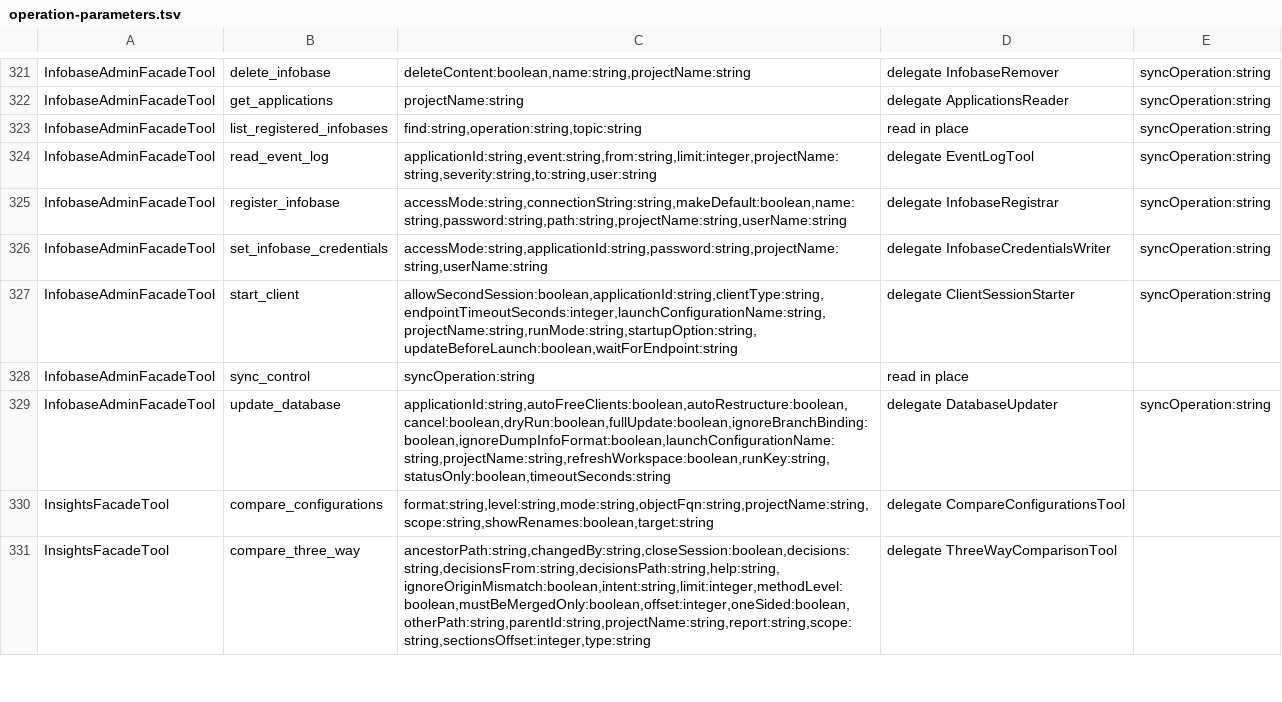
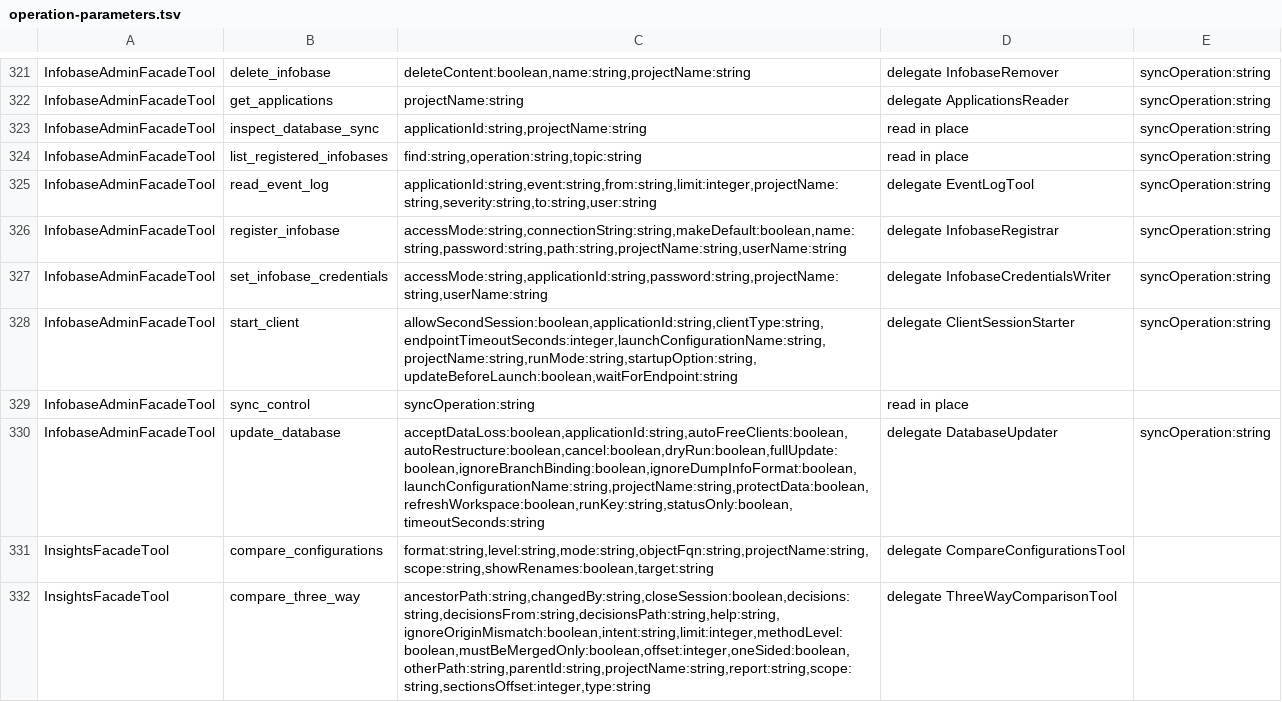
Before and after one commit to Desko77/ai-edt, a TSV file: mcp/bundles/ru.aiedt.mcp.server/schema/operation-parameters.tsv, drawn as a sheet; only a part is shown, gaps mark what is left out.

Commit message:
Data-loss guard on update_database and the inspect_database_sync operation
update_database takes protectData (default true) and acceptDataLoss
(default false); both are part of the run key. protectData switches the
infobase's ask-confirmation-on-restructure preference on for the run,
registers an IInfobaseSynchonizationQuestionHandler under maximum service
ranking, and watches the workbench for the confirmation dialog. The
data-loss question is parked under the infobase identity with its raw
text, its answer options and the metadata addresses parsed from the text
(dataLossTables); the answer to the platform is the single non-default
option when acceptDataLoss=true and the default option otherwise, and a
question whose options do not split into one of each is left to the
environment's own handler. The preference is restored after the awaited
update state has settled, and again idempotently on the paths that leave
by exception; an infobase whose preference cannot be read or written
refuses the update. The answer carries questionRoute (service / dialog /
none), the raw question and answers, dataLossTables,
questionServiceRegistered, and status=confirmationRequired when a
refused question stopped the update.

infobase_admin gains the read-only operation inspect_database_sync: the
update state of the application, the restructure-confirmation preference
of the base, the data-loss question an update parked, and the updates
still tracked for the project. It reads two services, starts nothing and
writes no preference.

```diff
--- a/mcp/bundles/ru.aiedt.mcp.server/schema/operation-parameters.tsv
+++ b/mcp/bundles/ru.aiedt.mcp.server/schema/operation-parameters.tsv
@@ -322,2 +322,3 @@ InfobaseAdminFacadeTool	delete_infobase	deleteContent:boolean,name:string,projec
 InfobaseAdminFacadeTool	get_applications	projectName:string	delegate ApplicationsReader	syncOperation:string
+InfobaseAdminFacadeTool	inspect_database_sync	applicationId:string,projectName:string	read in place	syncOperation:string
 InfobaseAdminFacadeTool	list_registered_infobases	find:string,operation:string,topic:string	read in place	syncOperation:string
@@ -328,3 +329,3 @@ InfobaseAdminFacadeTool	start_client	allowSecondSession:boolean,applicationId:st
 InfobaseAdminFacadeTool	sync_control	syncOperation:string	read in place	
-InfobaseAdminFacadeTool	update_database	applicationId:string,autoFreeClients:boolean,autoRestructure:boolean,cancel:boolean,dryRun:boolean,fullUpdate:boolean,ignoreBranchBinding:boolean,ignoreDumpInfoFormat:boolean,launchConfigurationName:string,projectName:string,refreshWorkspace:boolean,runKey:string,statusOnly:boolean,timeoutSeconds:string	delegate DatabaseUpdater	syncOperation:string
+InfobaseAdminFacadeTool	update_database	acceptDataLoss:boolean,applicationId:string,autoFreeClients:boolean,autoRestructure:boolean,cancel:boolean,dryRun:boolean,fullUpdate:boolean,ignoreBranchBinding:boolean,ignoreDumpInfoFormat:boolean,launchConfigurationName:string,projectName:string,protectData:boolean,refreshWorkspace:boolean,runKey:string,statusOnly:boolean,timeoutSeconds:string	delegate DatabaseUpdater	syncOperation:string
 InsightsFacadeTool	compare_configurations	format:string,level:string,mode:string,objectFqn:string,projectName:string,scope:string,showRenames:boolean,target:string	delegate CompareConfigurationsTool	
```
Also changed, not shown: 14 other files.
